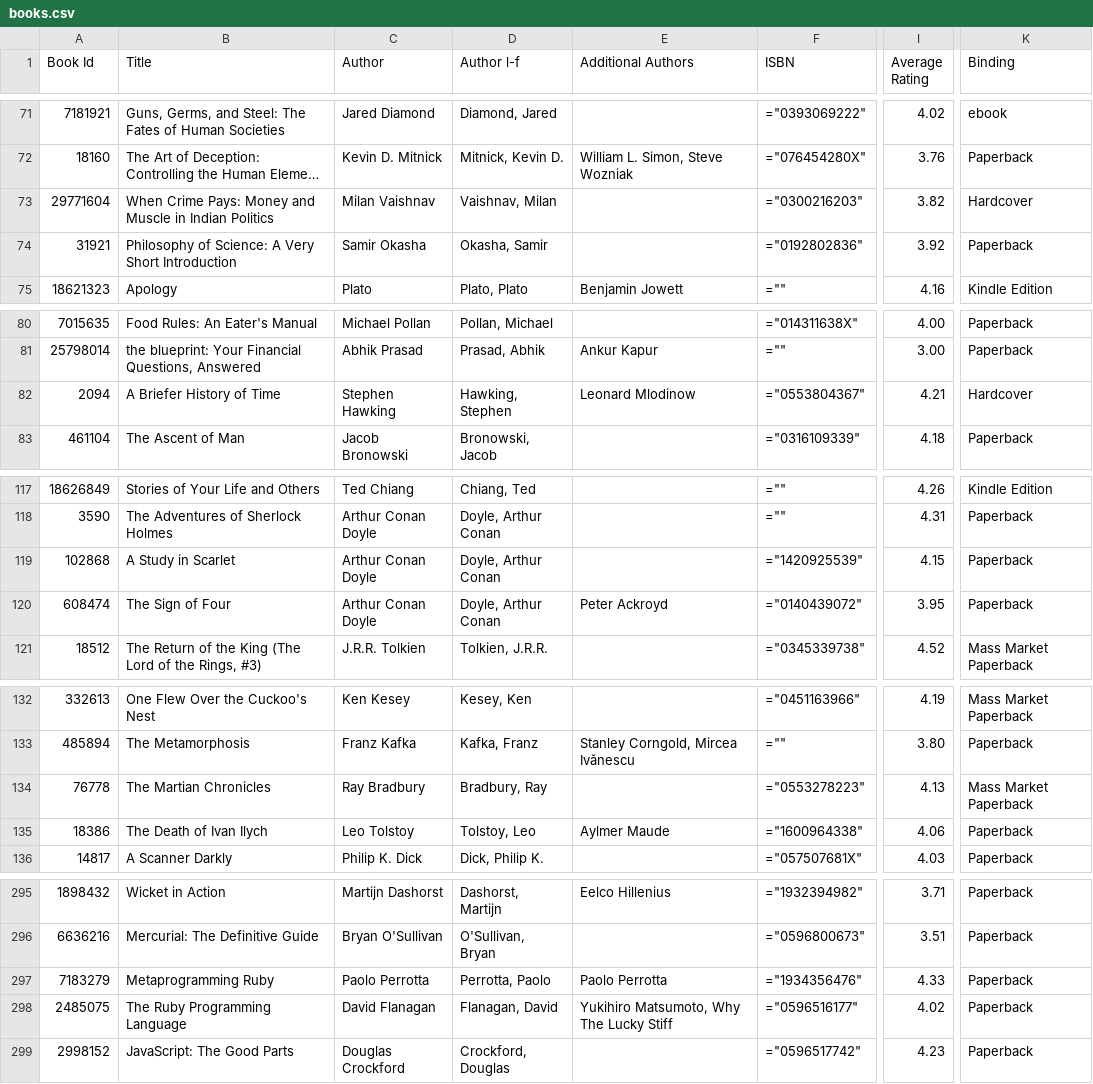
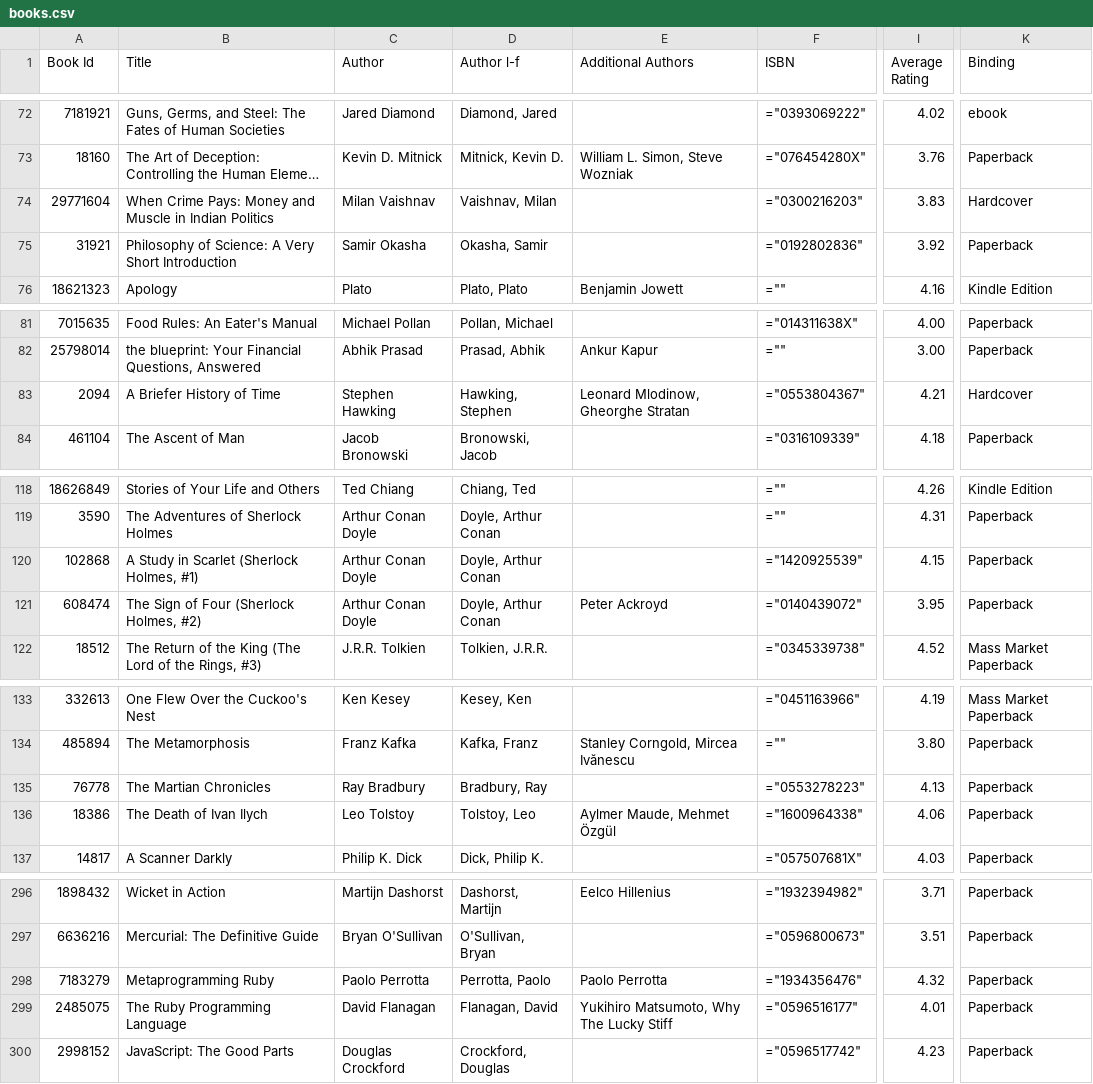
Before and after one commit to ananthakumaran/ananthakumaran.github.com, a CSV file: books.csv, drawn as a sheet; only a part is shown, gaps mark what is left out; long unchanged cells end in …; addresses are those after the commit; the diff covers the shown part only; the diff names each change by its address in the sheet, - before the commit and + after, or states it on an @@ line.

```diff
--- a/books.csv
+++ b/books.csv
-I74 (Average Rating): 3.82
+I74 (Average Rating): 3.83
-E83 (Additional Authors): Leonard Mlodinow
+E83 (Additional Authors): Leonard Mlodinow, Gheorghe Stratan
-B120 (Title): A Study in Scarlet
+B120 (Title): A Study in Scarlet (Sherlock Holmes, #1)
-B121 (Title): The Sign of Four
+B121 (Title): The Sign of Four (Sherlock Holmes, #2)
-K135 (Binding): Mass Market Paperback
+K135 (Binding): Paperback
-E136 (Additional Authors): Aylmer Maude
+E136 (Additional Authors): Aylmer Maude, Mehmet Özgül
-I298 (Average Rating): 4.33
+I298 (Average Rating): 4.32
-I299 (Average Rating): 4.02
+I299 (Average Rating): 4.01
```
Also changed, not shown: 1 added row and 17 edited cells elsewhere in this file, 3 other files.
